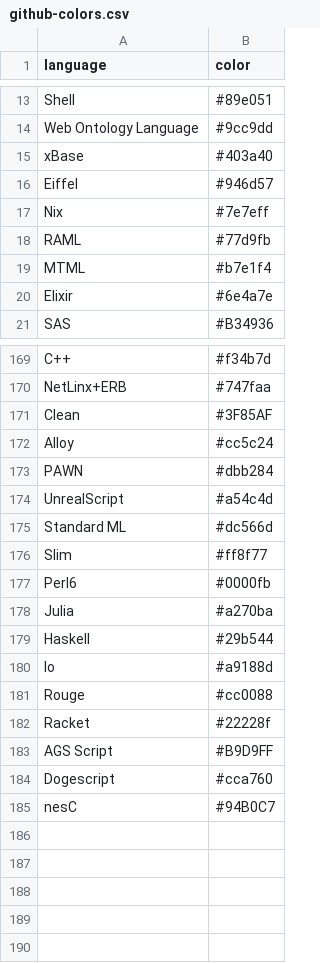
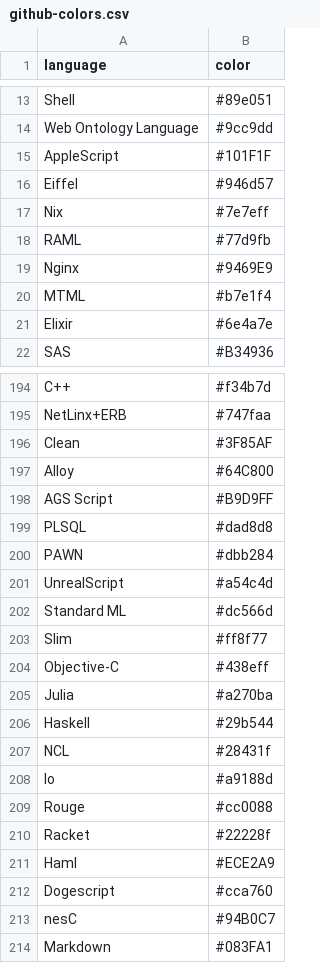
Before and after one commit to Diastro/github-colors, a CSV file: github-colors.csv, drawn as a sheet; only a part is shown, gaps mark what is left out; the diff covers the shown part only.

```diff
--- a/github-colors.csv
+++ b/github-colors.csv
@@ -14,3 +14,3 @@ Shell,#89e051
 Web Ontology Language,#9cc9dd
-xBase,#403a40
+AppleScript,#101F1F
 Eiffel,#946d57
@@ -18,2 +18,3 @@ Nix,#7e7eff
 RAML,#77d9fb
+Nginx,#9469E9
 MTML,#b7e1f4
@@ -171,3 +196,5 @@ NetLinx+ERB,#747faa
 Clean,#3F85AF
-Alloy,#cc5c24
+Alloy,#64C800
+AGS Script,#B9D9FF
+PLSQL,#dad8d8
 PAWN,#dbb284
@@ -176,5 +203,6 @@ Standard ML,#dc566d
 Slim,#ff8f77
-Perl6,#0000fb
+Objective-C,#438eff
 Julia,#a270ba
 Haskell,#29b544
+NCL,#28431f
 Io,#a9188d
@@ -182,4 +210,5 @@ Rouge,#cc0088
 Racket,#22228f
-AGS Script,#B9D9FF
+Haml,#ECE2A9
 Dogescript,#cca760
 nesC,#94B0C7
+Markdown,#083FA1
```
Also changed, not shown: 25 added rows, 2 removed rows, 3 moved rows and 9 edited cells elsewhere in this file, 4 other files.
